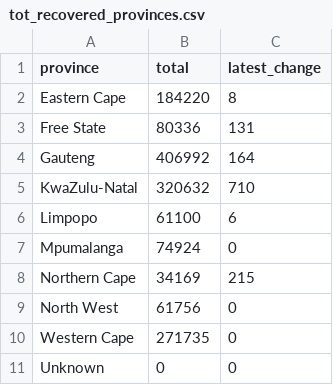
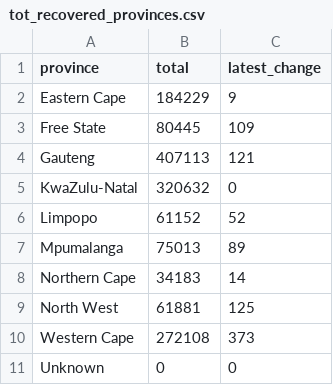
Before and after one commit to SimonRosen173/Covid19SAData_Data, a CSV file: data/provincial/tot_recovered_provinces.csv, drawn as a sheet.

Commit message:
Data updated @ Fri Apr 23 04:12:04 UTC 2021

```diff
--- a/data/provincial/tot_recovered_provinces.csv
+++ b/data/provincial/tot_recovered_provinces.csv
@@ -1,11 +1,11 @@
 province,total,latest_change
-Eastern Cape,184220,8
-Free State,80336,131
-Gauteng,406992,164
-KwaZulu-Natal,320632,710
-Limpopo,61100,6
-Mpumalanga,74924,0
-Northern Cape,34169,215
-North West,61756,0
-Western Cape,271735,0
+Eastern Cape,184229,9
+Free State,80445,109
+Gauteng,407113,121
+KwaZulu-Natal,320632,0
+Limpopo,61152,52
+Mpumalanga,75013,89
+Northern Cape,34183,14
+North West,61881,125
+Western Cape,272108,373
 Unknown,0,0
```
Also changed, not shown: data/provincial/prov_summary.csv, data/provincial/tot_deaths_provinces.csv, 3 other files.
